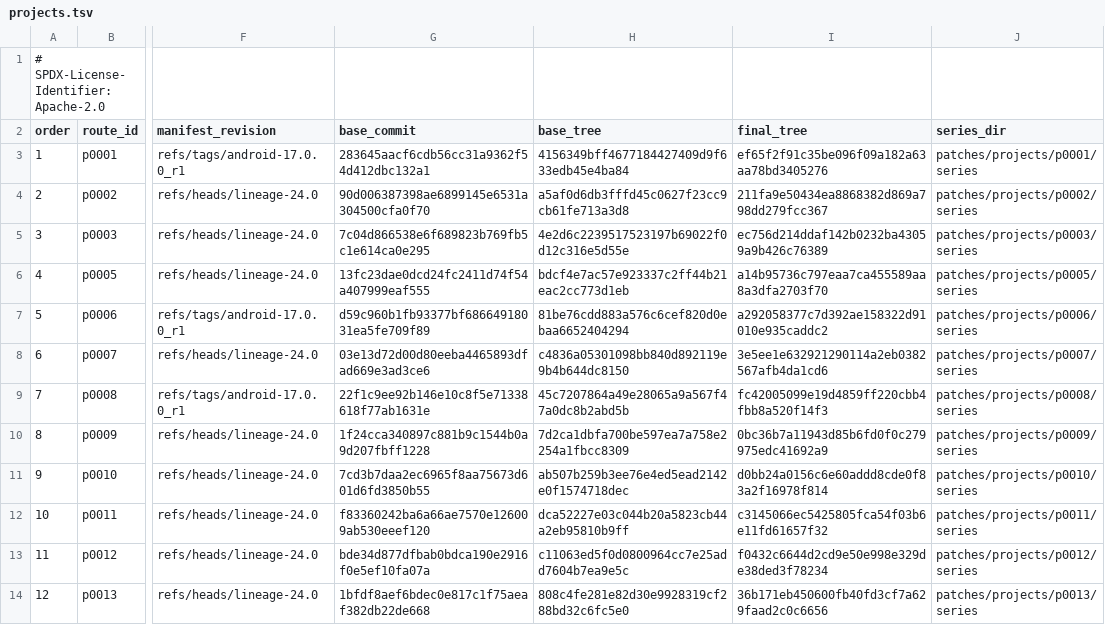
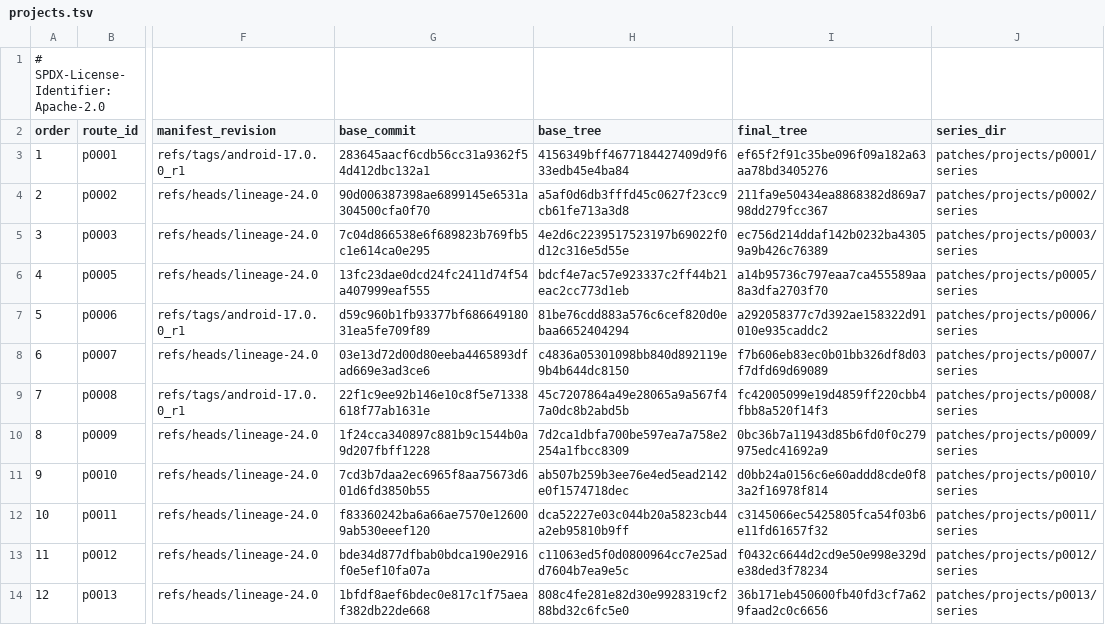
Before and after one commit to 22f/kernarium, a TSV file: android/lineage-24/patches/projects.tsv, drawn as a sheet; only a part is shown, gaps mark what is left out; the diff names each change by its address in the sheet, - before the commit and + after, or states it on an @@ line.

```diff
--- a/android/lineage-24/patches/projects.tsv
+++ b/android/lineage-24/patches/projects.tsv
-I8 (final_tree): 3e5ee1e632921290114a2eb0382567afb4da1cd6
+I8 (final_tree): f7b606eb83ec0b01bb326df8d03f7dfd69d69089
```
Also changed, not shown: android/lineage-24/patches/projects/p0007/series/series.tsv, 1 other file.
